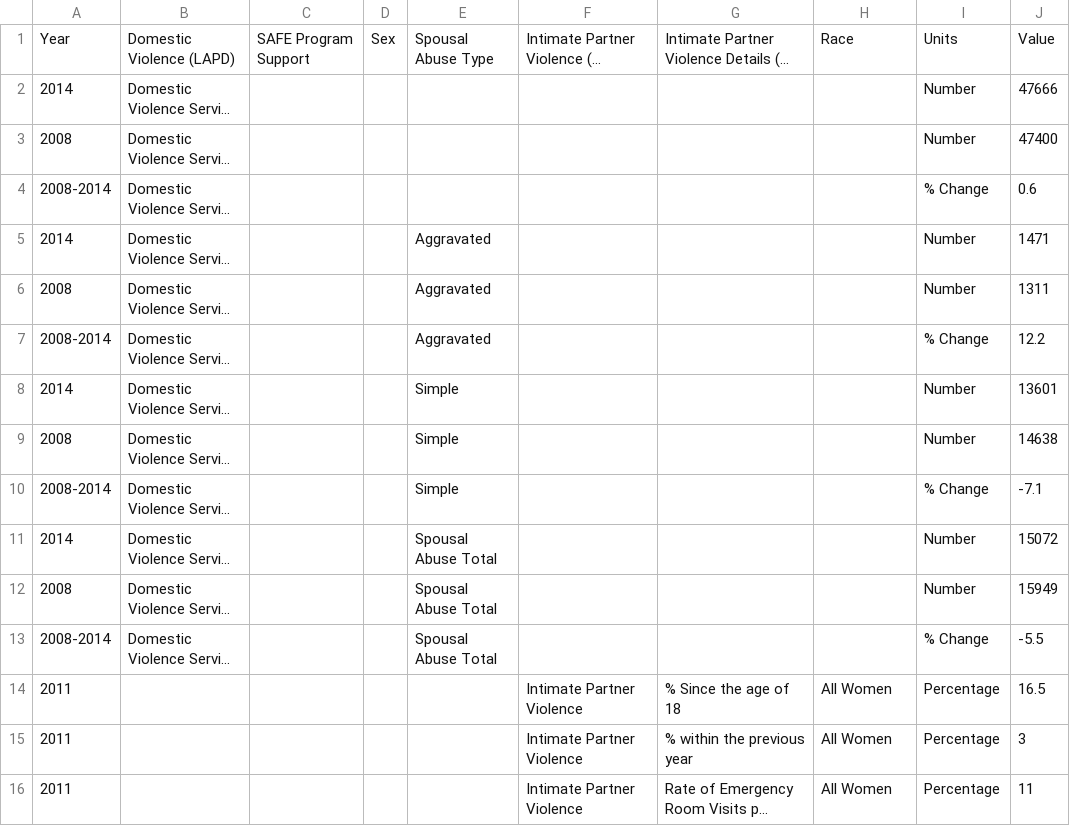
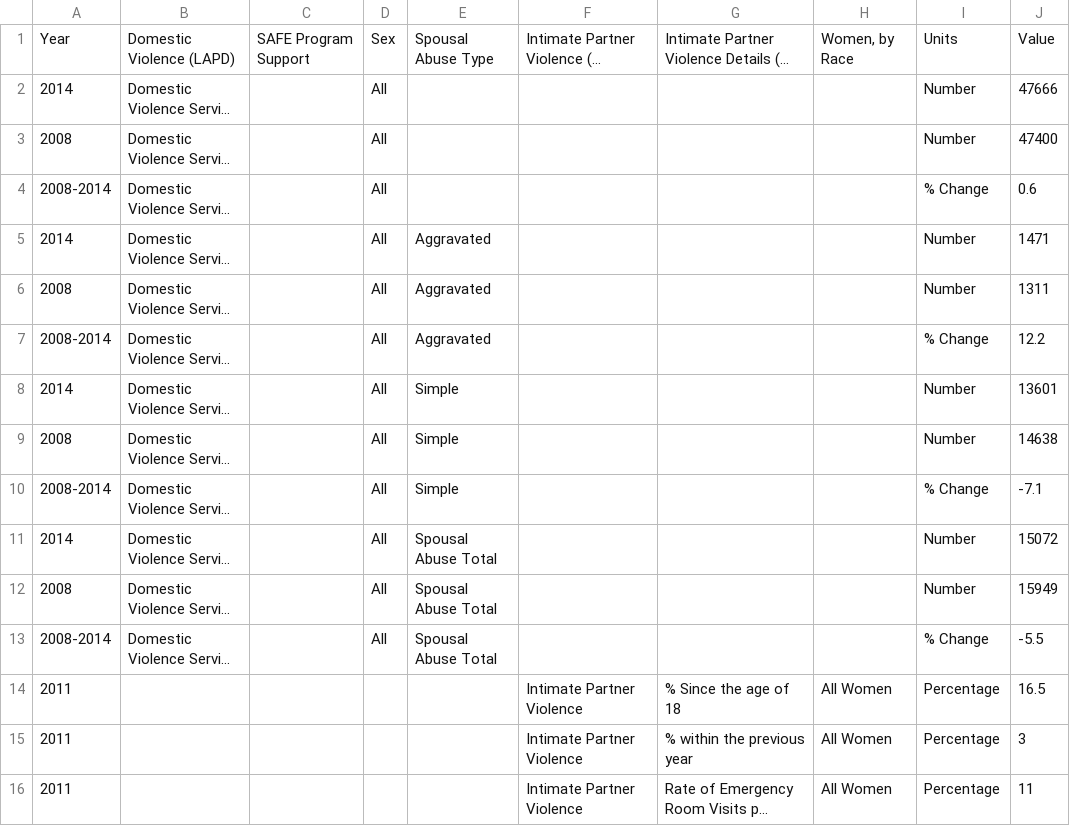
Before and after one commit to CityOfLosAngeles/open-sdg-data-starter, a CSV file: data/indicator_5-2-1.csv, drawn as a sheet; only a part is shown; long unchanged cells end in …; the diff covers the shown part only; the diff names each change by its address in the sheet, - before the commit and + after, or states it on an @@ line.

```diff
--- a/data/indicator_5-2-1.csv
+++ b/data/indicator_5-2-1.csv
-H1: Race
+H1: Women, by Race
-D2:D13: (empty)
+D2:D13: All
```
Also changed, not shown: 19 edited cells elsewhere in this file, 1 other file.
